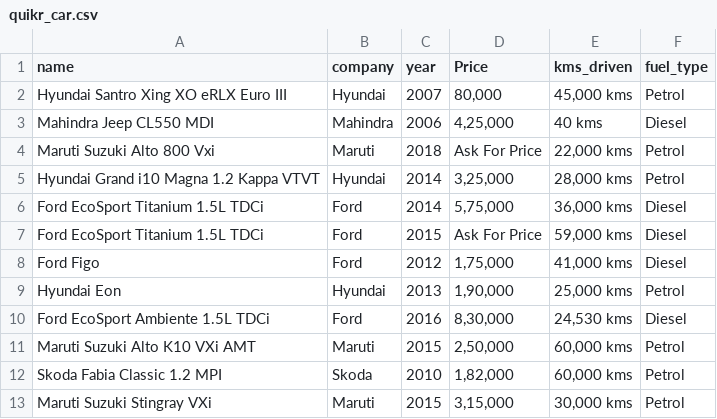
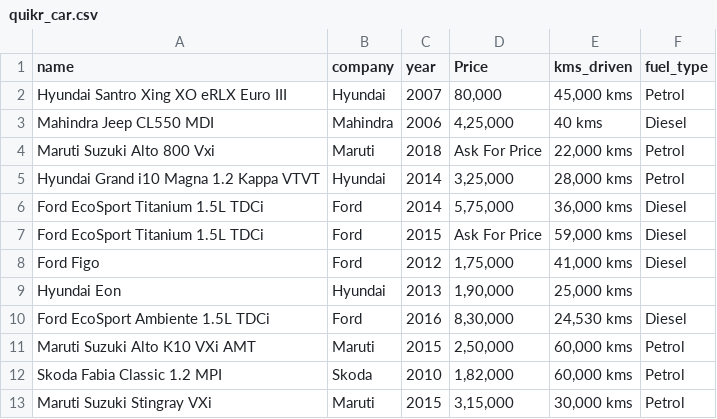
Before and after one commit to radadiyamukund007-cyber/used-car-price-prediction, a CSV file: backend/Data/quikr_car.csv, drawn as a sheet; only a part is shown.

```diff
--- a/backend/Data/quikr_car.csv
+++ b/backend/Data/quikr_car.csv
@@ -8,3 +8,3 @@ Ford EcoSport Titanium 1.5L TDCi,Ford,2015,Ask For Price,"59,000 kms",Diesel
 Ford Figo,Ford,2012,"1,75,000","41,000 kms",Diesel
-Hyundai Eon,Hyundai,2013,"1,90,000","25,000 kms",Petrol
+Hyundai Eon,Hyundai,2013,"1,90,000","25,000 kms",
 Ford EcoSport Ambiente 1.5L TDCi,Ford,2016,"8,30,000","24,530 kms",Diesel
```
Also changed, not shown: 3 other files.
